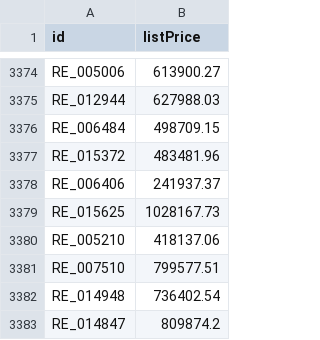
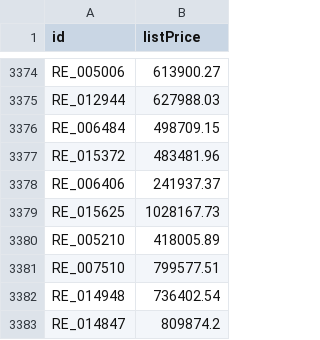
Before and after one commit to AffrizaWildanFauzan/hology_tasks2, a CSV file: submission.csv, drawn as a sheet; only a part is shown, gaps mark what is left out.

```diff
--- a/submission.csv
+++ b/submission.csv
@@ -3379,3 +3379,3 @@ RE_006406,241937.37
 RE_015625,1028167.73
-RE_005210,418137.06
+RE_005210,418005.89
 RE_007510,799577.51
```
Also changed, not shown: 5 other files.
